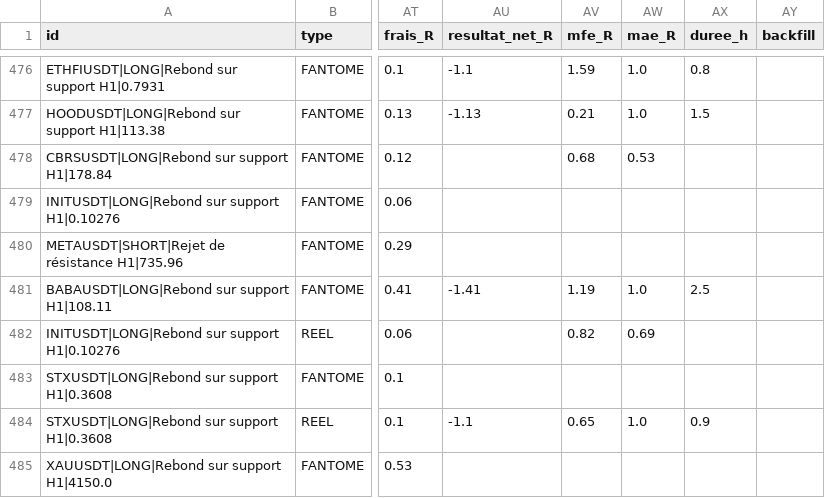
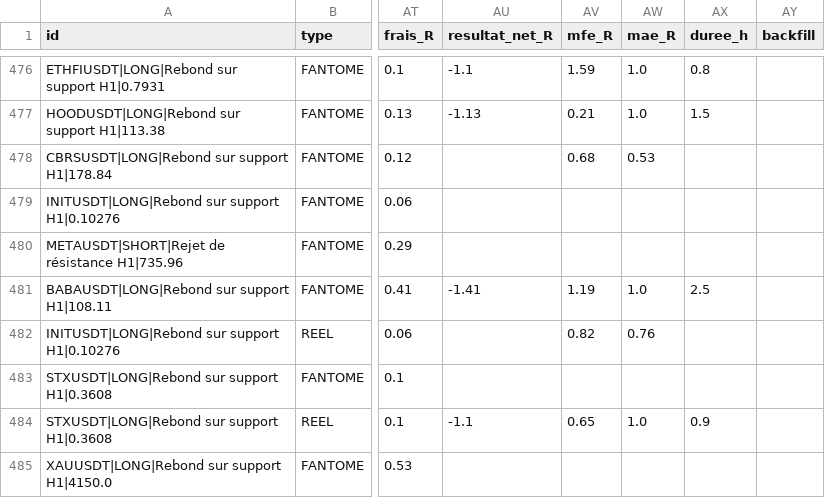
Before and after one commit to fraispropr-ship-it/crypto-pepite, a CSV file: journal_signaux.csv, drawn as a sheet; only a part is shown, gaps mark what is left out; the diff covers the shown part only; the diff names each change by its address in the sheet, - before the commit and + after, or states it on an @@ line.

Commit message:
Journal 2026-09-30 20:49 UTC

```diff
--- a/journal_signaux.csv
+++ b/journal_signaux.csv
-AW482 (mae_R): 0.69
+AW482 (mae_R): 0.76
```
Also changed, not shown: 2 added rows and 13 edited cells elsewhere in this file, 1 other file.
